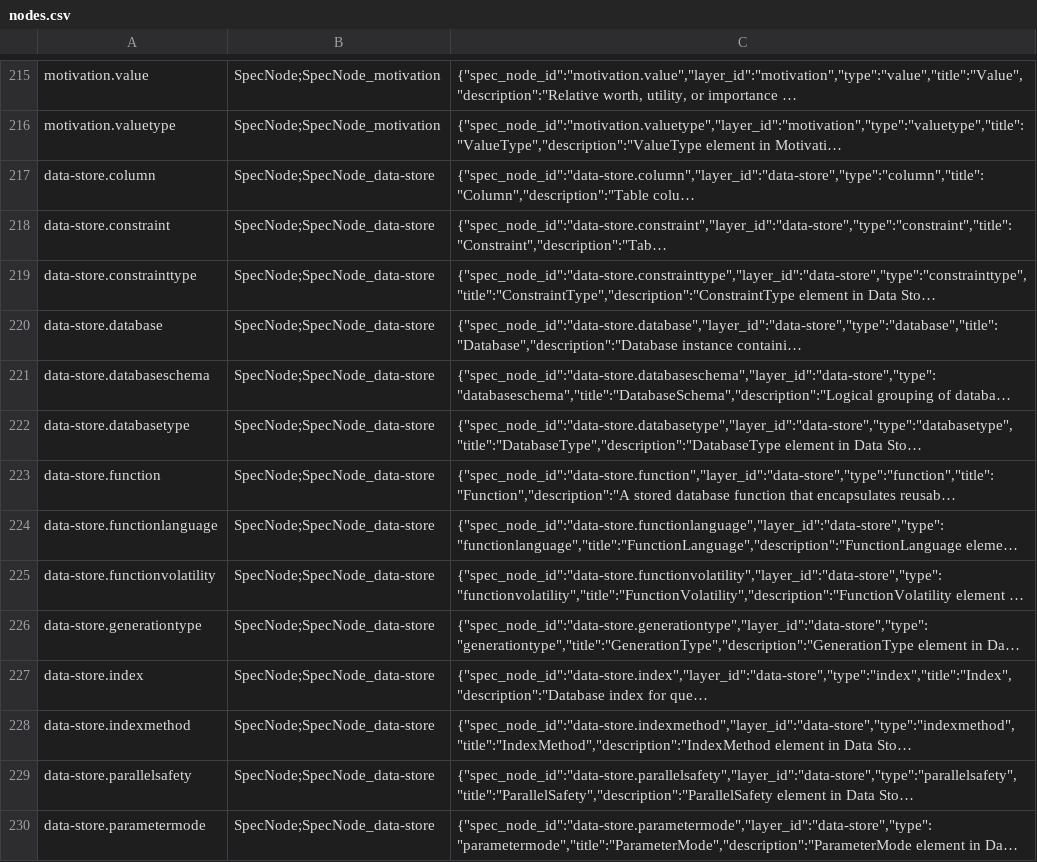
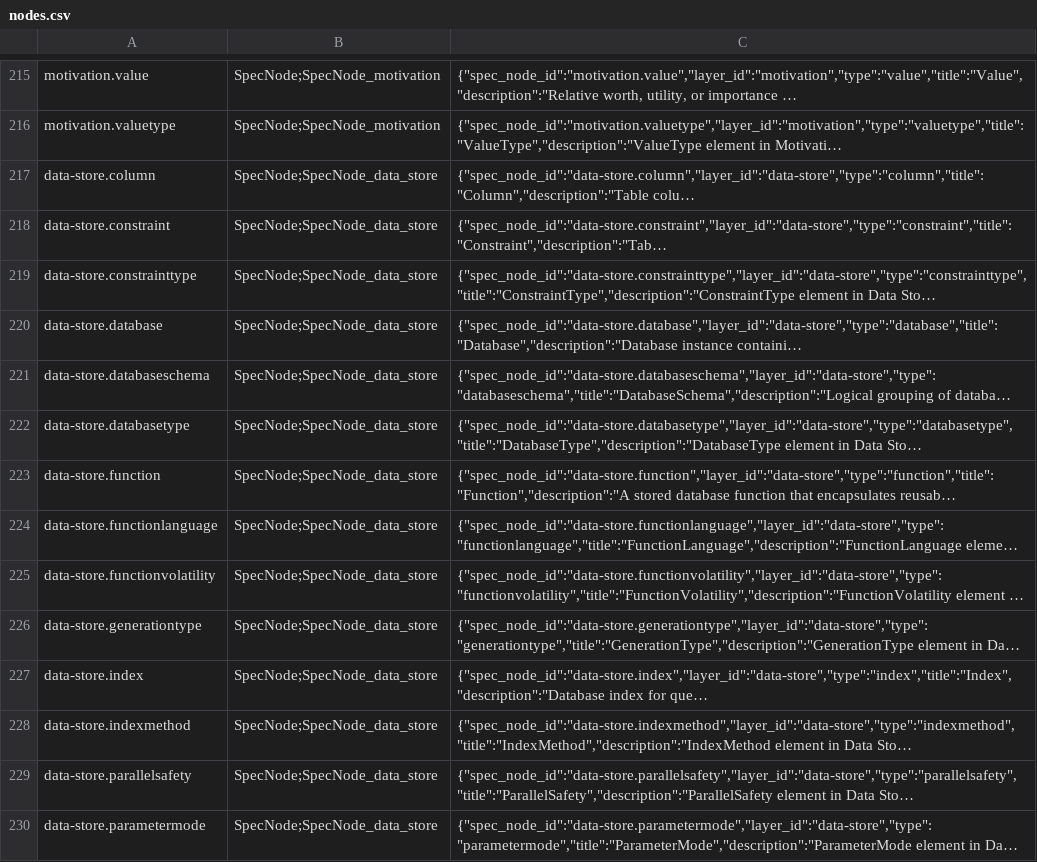
Before and after one commit to tinkermonkey/documentation_robotics, a CSV file: spec/neo4j/csv/nodes.csv, drawn as a sheet; only a part is shown, gaps mark what is left out; long unchanged cells end in …; the diff covers the shown part only; the diff names each change by its address in the sheet, - before the commit and + after, or states it on an @@ line.

```diff
--- a/spec/neo4j/csv/nodes.csv
+++ b/spec/neo4j/csv/nodes.csv
-B217:B230: SpecNode;SpecNode_data-store
+B217:B230: SpecNode;SpecNode_data_store
```
Also changed, not shown: 32 edited cells elsewhere in this file, 2 other files.
